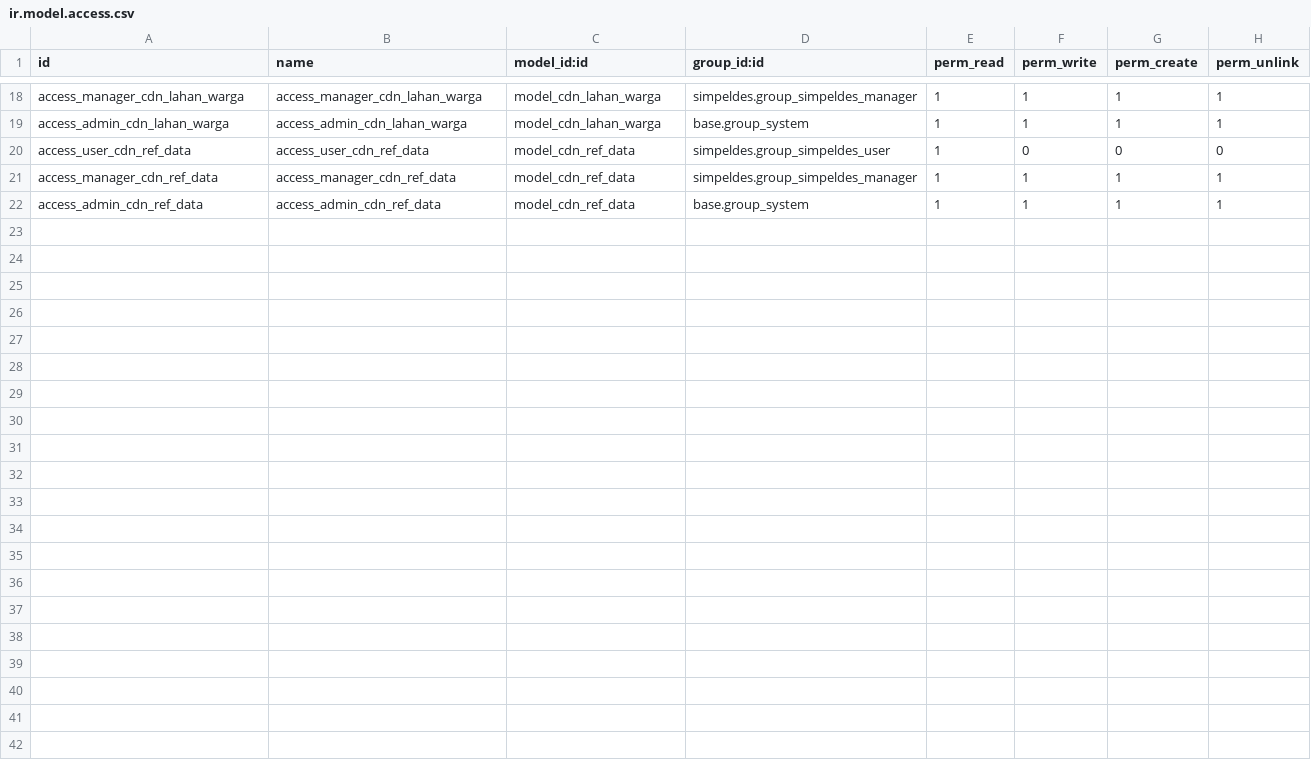
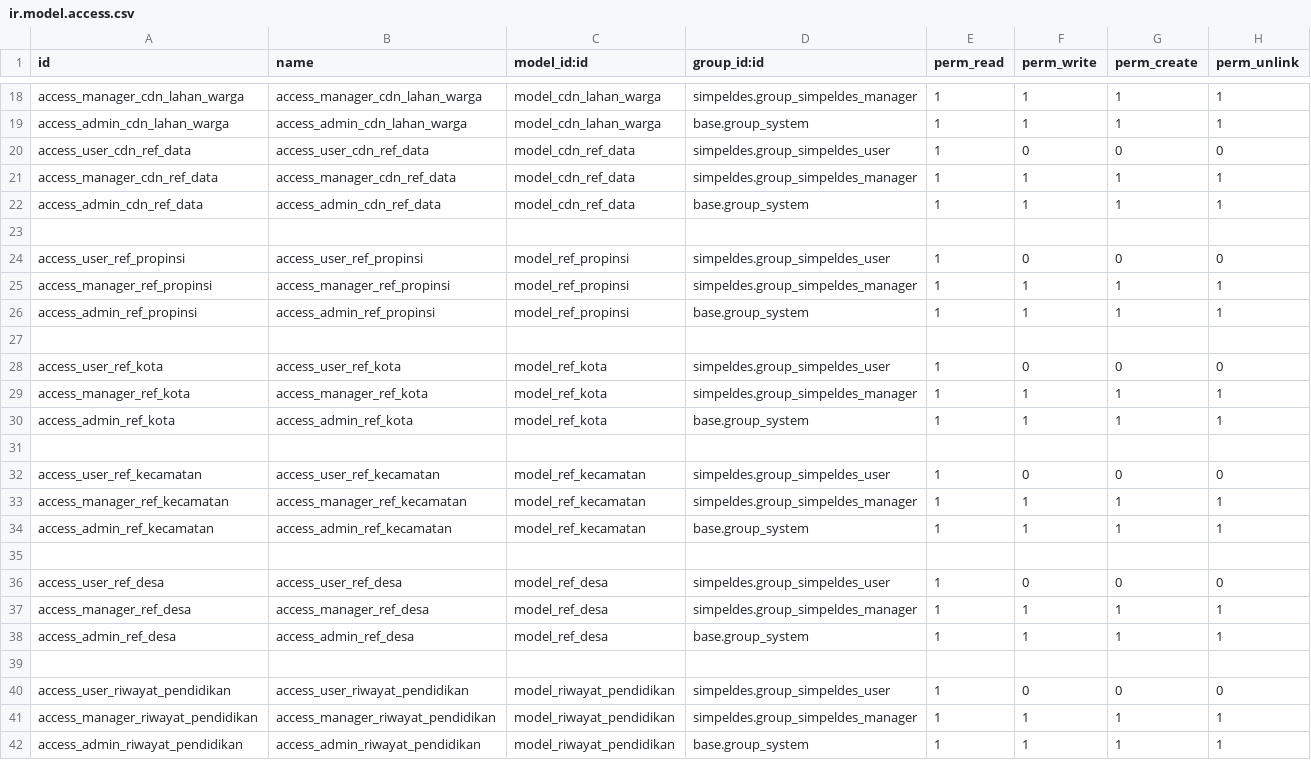
Before and after one commit to abufikrims/simpeldes, a CSV file: security/ir.model.access.csv, drawn as a sheet; only a part is shown, gaps mark what is left out; the diff names each change by its address in the sheet, - before the commit and + after, or states it on an @@ line.

Commit message:
menambahkan data warga dan riwayat pendidikan

```diff
--- a/security/ir.model.access.csv
+++ b/security/ir.model.access.csv
+row 23: (empty)
+row 24: access_user_ref_propinsi | access_user_ref_propinsi | model_ref_propinsi | simpeldes.group_simpeldes_user | 1 | 0 | 0 | 0
+row 25: access_manager_ref_propinsi | access_manager_ref_propinsi | model_ref_propinsi | simpeldes.group_simpeldes_manager | 1 | 1 | 1 | 1
+row 26: access_admin_ref_propinsi | access_admin_ref_propinsi | model_ref_propinsi | base.group_system | 1 | 1 | 1 | 1
+row 27: (empty)
+row 28: access_user_ref_kota | access_user_ref_kota | model_ref_kota | simpeldes.group_simpeldes_user | 1 | 0 | 0 | 0
+row 29: access_manager_ref_kota | access_manager_ref_kota | model_ref_kota | simpeldes.group_simpeldes_manager | 1 | 1 | 1 | 1
+row 30: access_admin_ref_kota | access_admin_ref_kota | model_ref_kota | base.group_system | 1 | 1 | 1 | 1
+row 31: (empty)
+row 32: access_user_ref_kecamatan | access_user_ref_kecamatan | model_ref_kecamatan | simpeldes.group_simpeldes_user | 1 | 0 | 0 | 0
+row 33: access_manager_ref_kecamatan | access_manager_ref_kecamatan | model_ref_kecamatan | simpeldes.group_simpeldes_manager | 1 | 1 | 1 | 1
+row 34: access_admin_ref_kecamatan | access_admin_ref_kecamatan | model_ref_kecamatan | base.group_system | 1 | 1 | 1 | 1
+row 35: (empty)
+row 36: access_user_ref_desa | access_user_ref_desa | model_ref_desa | simpeldes.group_simpeldes_user | 1 | 0 | 0 | 0
+row 37: access_manager_ref_desa | access_manager_ref_desa | model_ref_desa | simpeldes.group_simpeldes_manager | 1 | 1 | 1 | 1
+row 38: access_admin_ref_desa | access_admin_ref_desa | model_ref_desa | base.group_system | 1 | 1 | 1 | 1
+row 39: (empty)
+row 40: access_user_riwayat_pendidikan | access_user_riwayat_pendidikan | model_riwayat_pendidikan | simpeldes.group_simpeldes_user | 1 | 0 | 0 | 0
+row 41: access_manager_riwayat_pendidikan | access_manager_riwayat_pendidikan | model_riwayat_pendidikan | simpeldes.group_simpeldes_manager | 1 | 1 | 1 | 1
+row 42: access_admin_riwayat_pendidikan | access_admin_riwayat_pendidikan | model_riwayat_pendidikan | base.group_system | 1 | 1 | 1 | 1
```
Also changed, not shown: 6 other files.
